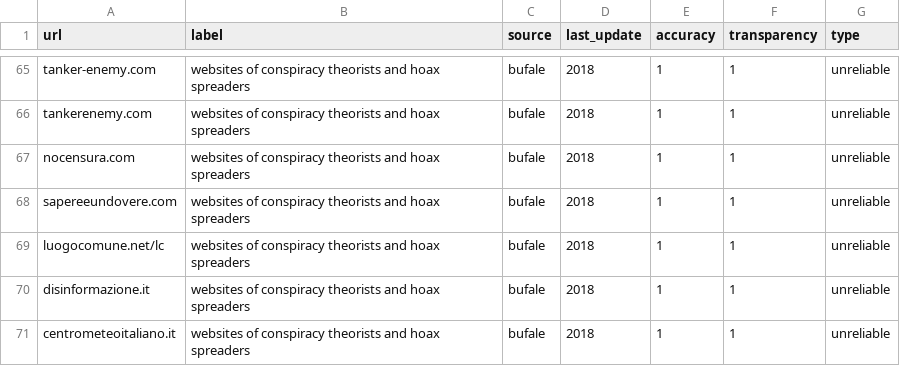
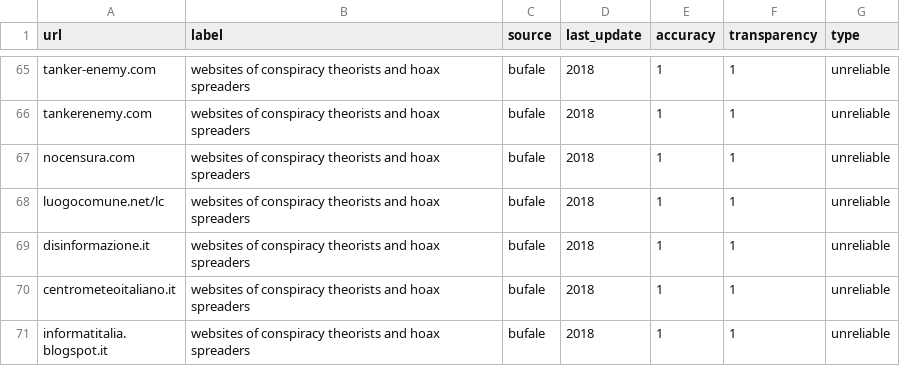
Before and after one commit to Purdue-Innovation-Capstone/browser, a CSV file: domain_list_clean.csv, drawn as a sheet; only a part is shown, gaps mark what is left out; the shorter side is filled out with more unchanged rows.

Commit message:
Update domain_list_clean.csv

```diff
--- a/domain_list_clean.csv
+++ b/domain_list_clean.csv
@@ -67,3 +67,2 @@ tankerenemy.com,websites of conspiracy theorists and hoax spreaders,bufale,2018,
 nocensura.com,websites of conspiracy theorists and hoax spreaders,bufale,2018,1,1,unreliable
-sapereeundovere.com,websites of conspiracy theorists and hoax spreaders,bufale,2018,1,1,unreliable
 luogocomune.net/lc,websites of conspiracy theorists and hoax spreaders,bufale,2018,1,1,unreliable
```
